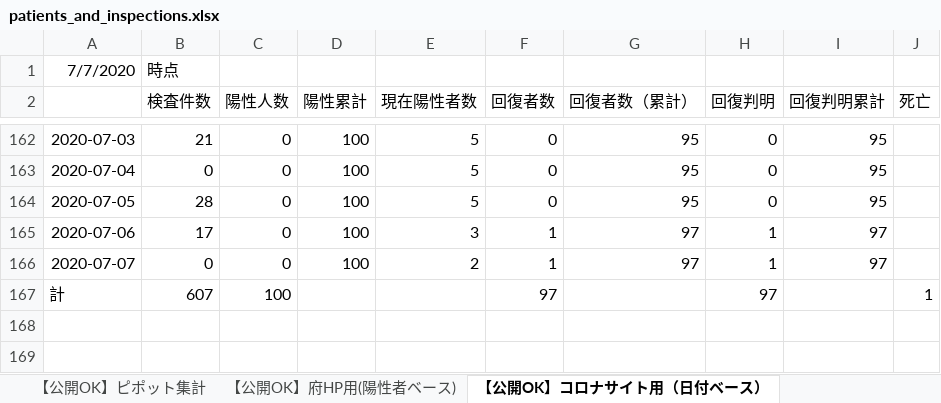
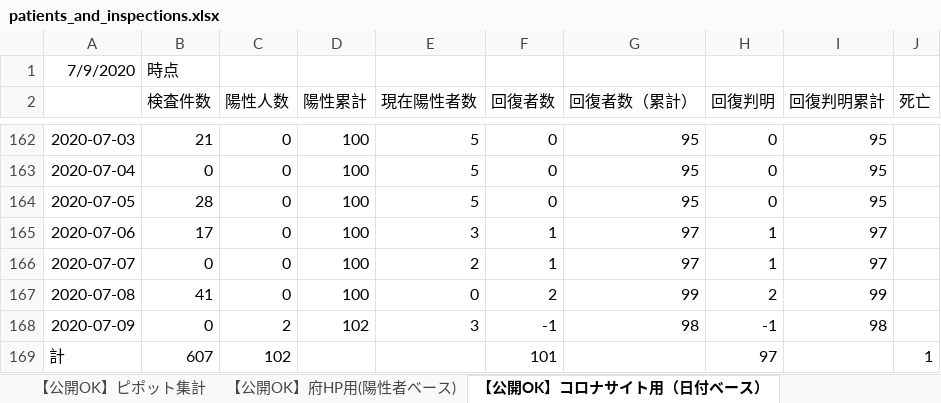
Before and after one commit to yotemuku/covid19, an Excel workbook: data/patients_and_inspections.xlsx, sheet 【公開OK】コロナサイト用（日付ベース）, drawn as a sheet; only a part is shown, gaps mark what is left out; values as stored, in another font and other column widths than the file's, no borders; addresses are those after the commit; the diff names each change by its address in the sheet, - before the commit and + after, or states it on an @@ line.

```diff
--- a/data/patients_and_inspections.xlsx (sheet 【公開OK】コロナサイト用（日付ベース）)
+++ b/data/patients_and_inspections.xlsx (sheet 【公開OK】コロナサイト用（日付ベース）)
-A1: 7/7/2020
+A1: 7/9/2020
+row 167: 2020-07-08 | 41 | 0 | 100 | 0 | 2 | 99 | 2 | 99
+row 168: 2020-07-09 | 0 | 2 | 102 | 3 | -1 | 98 | -1 | 98
-C169 (陽性人数): 100
+C169 (陽性人数): 102
-F169 (回復者数): 97
+F169 (回復者数): 101
```
Also changed, not shown: sheet 【公開OK】府HP用(陽性者ベース), sheet 【公開OK】ピポット集計, data/contacts1.xlsx, data/contacts2.xlsx, 1 other file.
